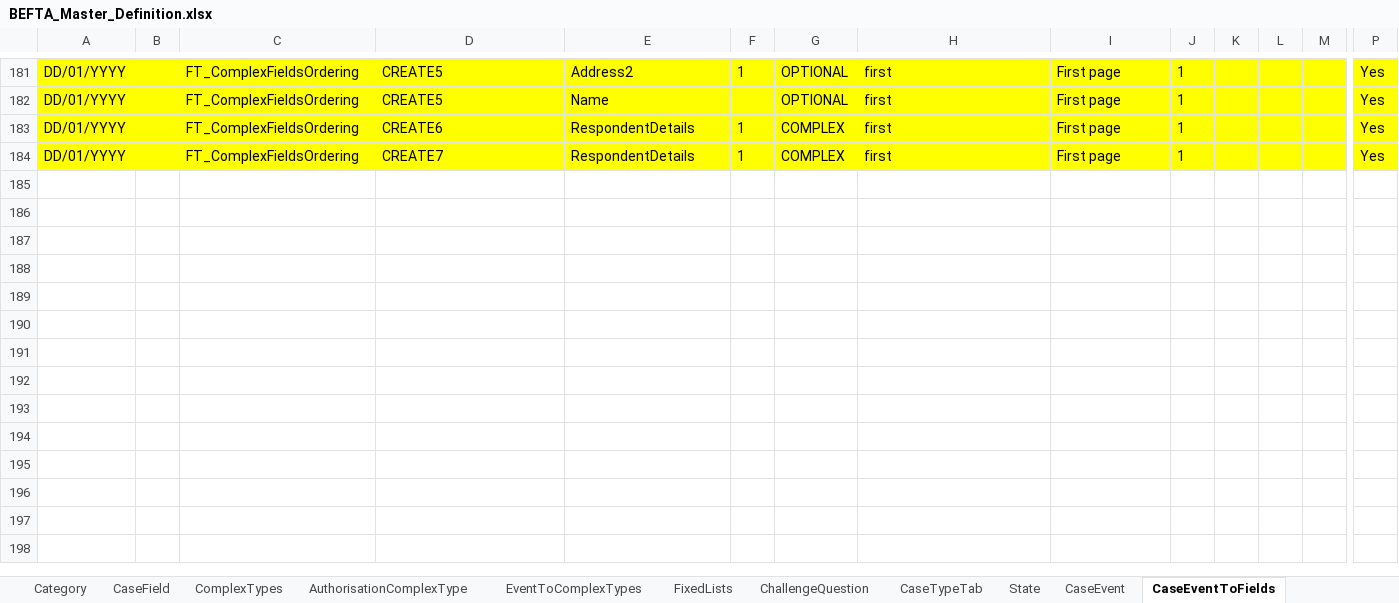
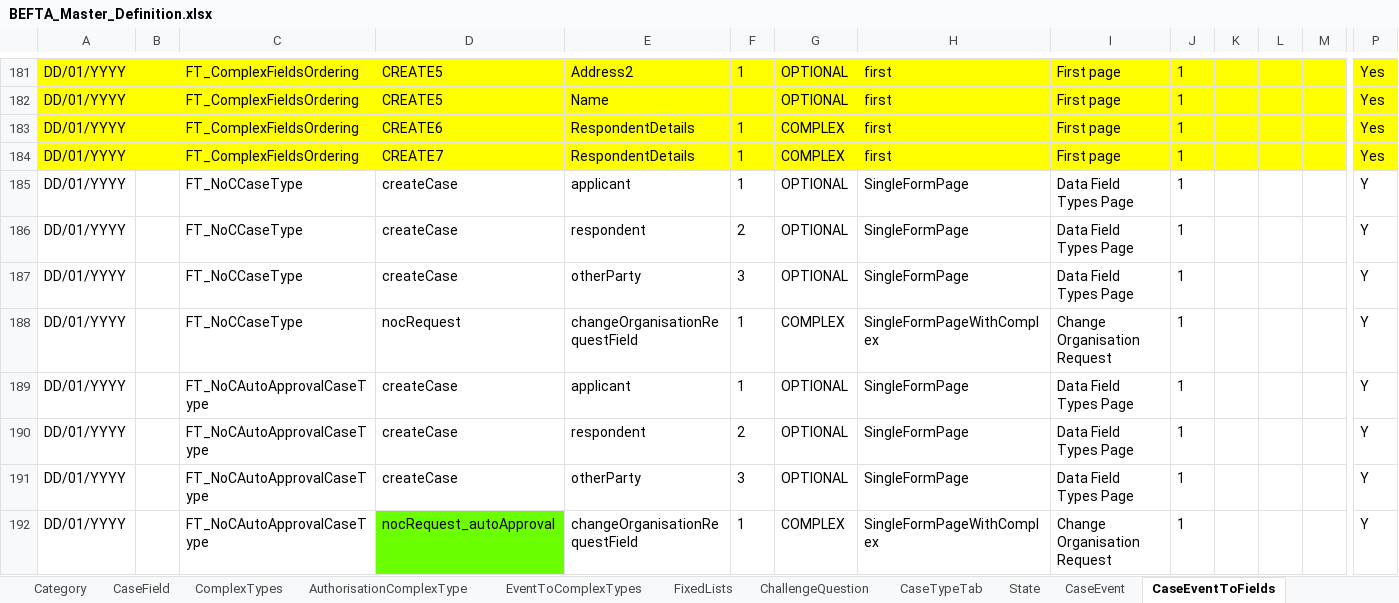
Before and after one commit to hmcts/befta-fw, an Excel workbook: src/main/resources/uk/gov/hmcts/befta/dse/ccd/definitions/excel/BEFTA_Master_Definition.xlsx, sheet CaseEventToFields, drawn as a sheet; only a part is shown, gaps mark what is left out; values as stored, in another font and other column widths than the file's, no borders; table styles not drawn; rows hold the shown columns only; the diff names each change by its address in the sheet, - before the commit and + after, or states it on an @@ line.

```diff
--- a/src/main/resources/uk/gov/hmcts/befta/dse/ccd/definitions/excel/BEFTA_Master_Definition.xlsx (sheet CaseEventToFields)
+++ b/src/main/resources/uk/gov/hmcts/befta/dse/ccd/definitions/excel/BEFTA_Master_Definition.xlsx (sheet CaseEventToFields)
+row 185: DD/01/YYYY |  | FT_NoCCaseType | createCase | applicant | 1 | OPTIONAL | SingleFormPage | Data Field Types Page | 1 |  |  |  | Y
+row 186: DD/01/YYYY |  | FT_NoCCaseType | createCase | respondent | 2 | OPTIONAL | SingleFormPage | Data Field Types Page | 1 |  |  |  | Y
+row 187: DD/01/YYYY |  | FT_NoCCaseType | createCase | otherParty | 3 | OPTIONAL | SingleFormPage | Data Field Types Page | 1 |  |  |  | Y
+row 188: DD/01/YYYY |  | FT_NoCCaseType | nocRequest | changeOrganisationRequestField | 1 | COMPLEX | SingleFormPageWithComplex | Change Organisation Request | 1 |  |  |  | Y
+row 189: DD/01/YYYY |  | FT_NoCAutoApprovalCaseType | createCase | applicant | 1 | OPTIONAL | SingleFormPage | Data Field Types Page | 1 |  |  |  | Y
+row 190: DD/01/YYYY |  | FT_NoCAutoApprovalCaseType | createCase | respondent | 2 | OPTIONAL | SingleFormPage | Data Field Types Page | 1 |  |  |  | Y
+row 191: DD/01/YYYY |  | FT_NoCAutoApprovalCaseType | createCase | otherParty | 3 | OPTIONAL | SingleFormPage | Data Field Types Page | 1 |  |  |  | Y
+row 192: DD/01/YYYY |  | FT_NoCAutoApprovalCaseType | nocRequest_autoApproval | changeOrganisationRequestField | 1 | COMPLEX | SingleFormPageWithComplex | Change Organisation Request | 1 |  |  |  | Y
```
Also changed, not shown: sheet EventToComplexTypes, sheet AuthorisationCaseField, sheet CaseField, sheet CaseTypeTab, sheet SearchResultFields, sheet SearchInputFields, 12 more sheets.
